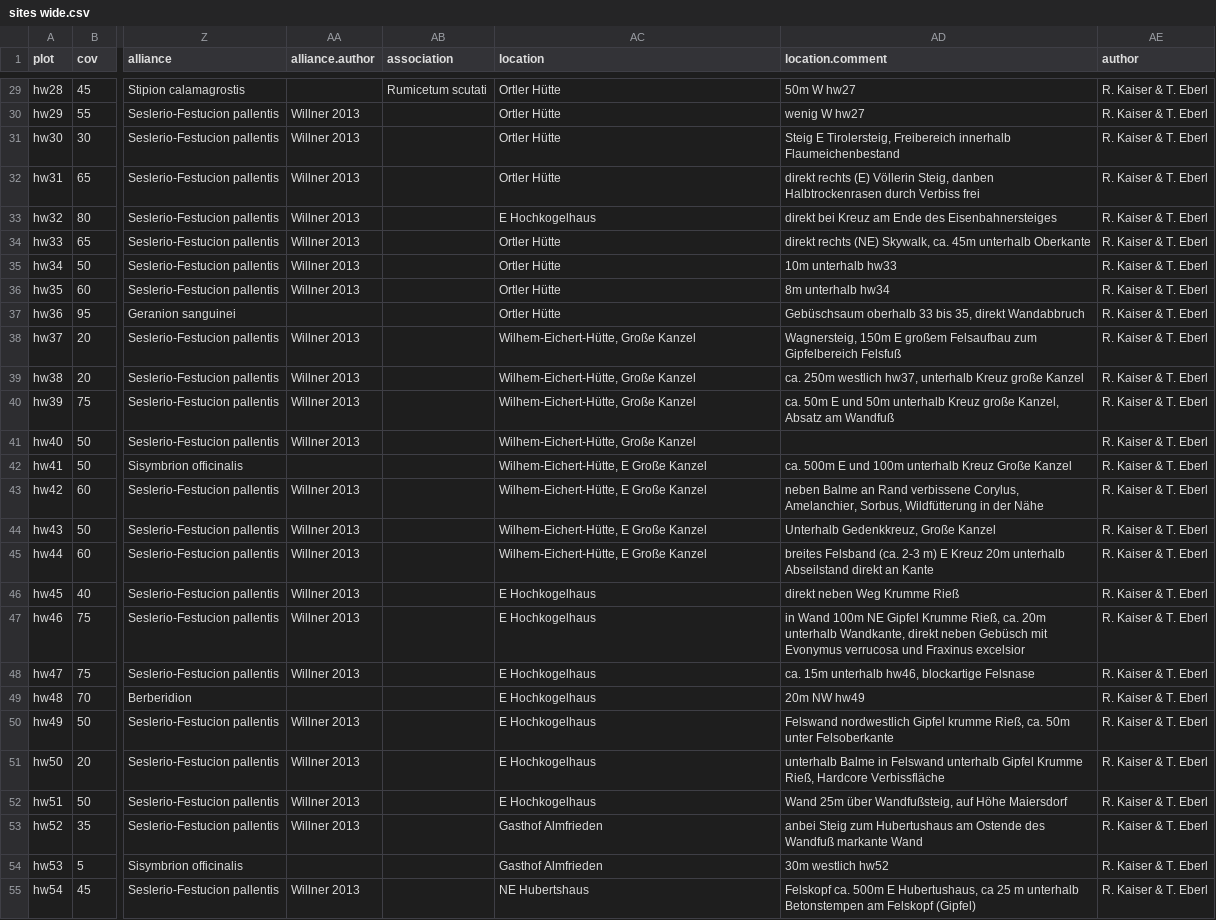
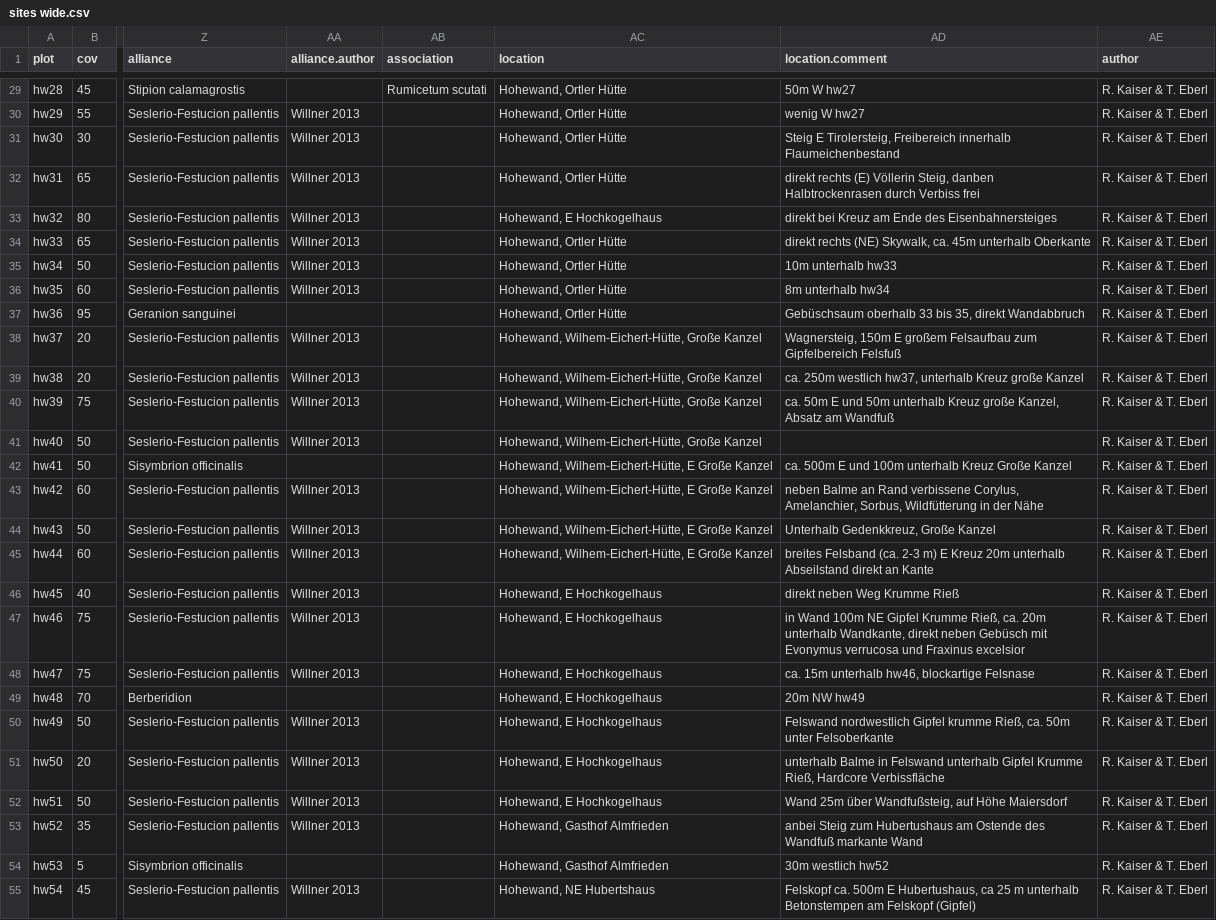
Before and after one commit to albinblaschka/vegsoup-data, a CSV file: hohewand dta/sites wide.csv, drawn as a sheet; only a part is shown, gaps mark what is left out; the diff covers the shown part only; the diff names each change by its address in the sheet, - before the commit and + after, or states it on an @@ line.

Commit message:
update location

```diff
--- a/hohewand dta/sites wide.csv
+++ b/hohewand dta/sites wide.csv
-AC29:AC32 (location): Ortler Hütte
+AC29:AC32 (location): Hohewand, Ortler Hütte
-AC33 (location): E Hochkogelhaus
+AC33 (location): Hohewand, E Hochkogelhaus
-AC34:AC37 (location): Ortler Hütte
+AC34:AC37 (location): Hohewand, Ortler Hütte
-AC38:AC41 (location): Wilhem-Eichert-Hütte, Große Kanzel
+AC38:AC41 (location): Hohewand, Wilhem-Eichert-Hütte, Große Kanzel
-AC42:AC45 (location): Wilhem-Eichert-Hütte, E Große Kanzel
+AC42:AC45 (location): Hohewand, Wilhem-Eichert-Hütte, E Große Kanzel
-AC46:AC52 (location): E Hochkogelhaus
+AC46:AC52 (location): Hohewand, E Hochkogelhaus
-AC53:AC54 (location): Gasthof Almfrieden
+AC53:AC54 (location): Hohewand, Gasthof Almfrieden
-AC55 (location): NE Hubertshaus
+AC55 (location): Hohewand, NE Hubertshaus
```
Also changed, not shown: 47 edited cells elsewhere in this file, 1 other file.
